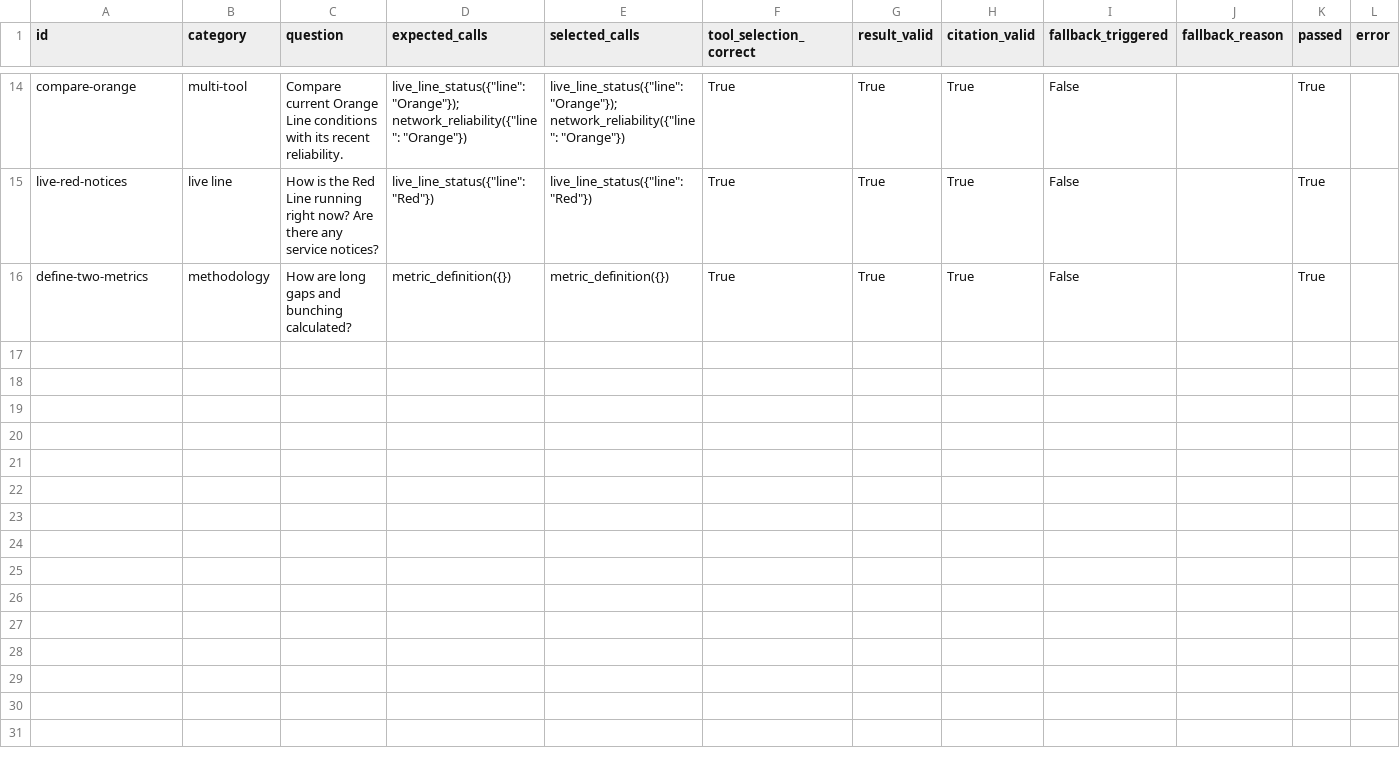
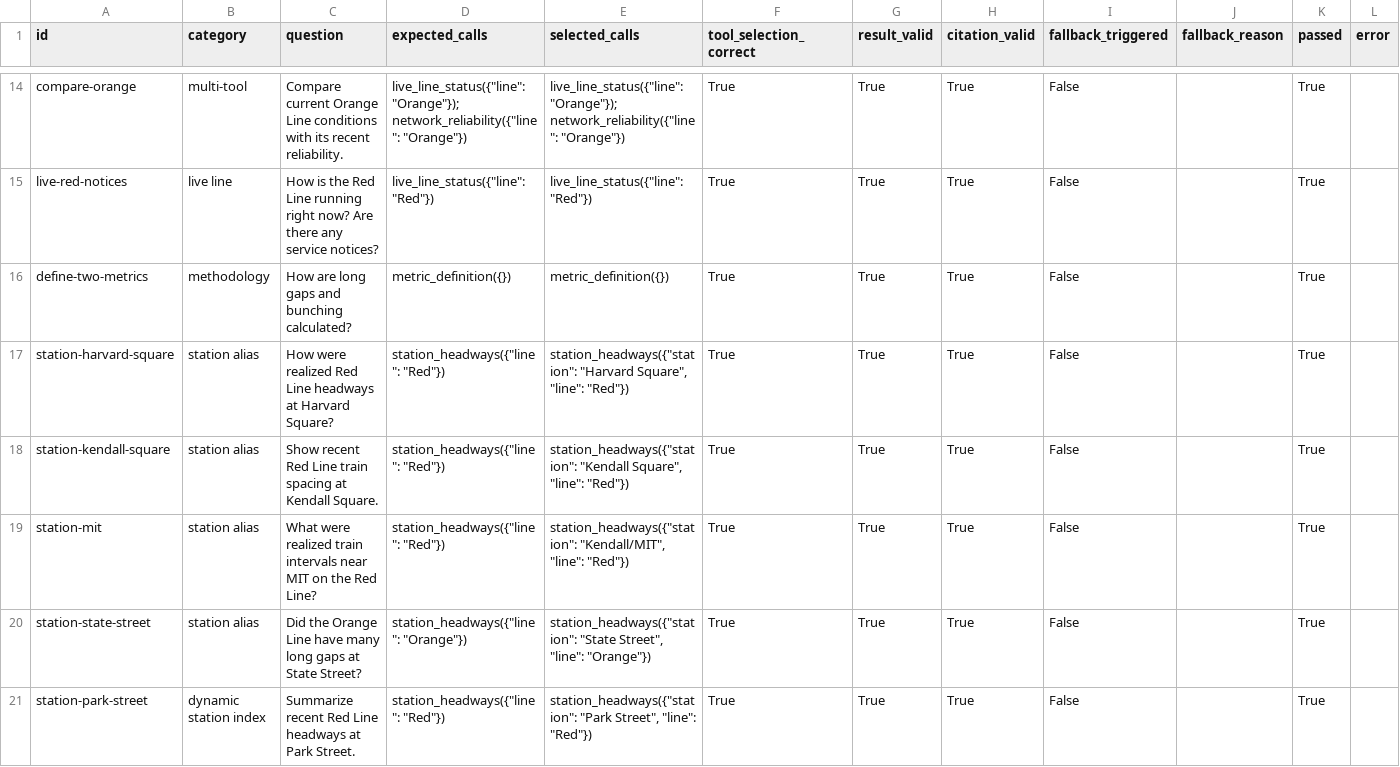
Before and after one commit to OliviaLJY/T-Analyst-An-Auditable-Agent-for-MBTA-Transit-Operations, a CSV file: evaluation/results-gpt-5.5.csv, drawn as a sheet; only a part is shown, gaps mark what is left out.

```diff
--- a/evaluation/results-gpt-5.5.csv
+++ b/evaluation/results-gpt-5.5.csv
@@ -16 +16,6 @@ live-red-notices,live line,How is the Red Line running right now? Are there any
 define-two-metrics,methodology,How are long gaps and bunching calculated?,metric_definition({}),metric_definition({}),True,True,True,False,,True,
+station-harvard-square,station alias,How were realized Red Line headways at Harvard Square?,"station_headways({""line"": ""Red""})","station_headways({""station"": ""Harvard Square"", ""line"": ""Red""})",True,True,True,False,,True,
+station-kendall-square,station alias,Show recent Red Line train spacing at Kendall Square.,"station_headways({""line"": ""Red""})","station_headways({""station"": ""Kendall Square"", ""line"": ""Red""})",True,True,True,False,,True,
+station-mit,station alias,What were realized train intervals near MIT on the Red Line?,"station_headways({""line"": ""Red""})","station_headways({""station"": ""Kendall/MIT"", ""line"": ""Red""})",True,True,True,False,,True,
+station-state-street,station alias,Did the Orange Line have many long gaps at State Street?,"station_headways({""line"": ""Orange""})","station_headways({""station"": ""State Street"", ""line"": ""Orange""})",True,True,True,False,,True,
+station-park-street,dynamic station index,Summarize recent Red Line headways at Park Street.,"station_headways({""line"": ""Red""})","station_headways({""station"": ""Park Street"", ""line"": ""Red""})",True,True,True,False,,True,
```
Also changed, not shown: evaluation/results-fallback.csv, 7 other files.
